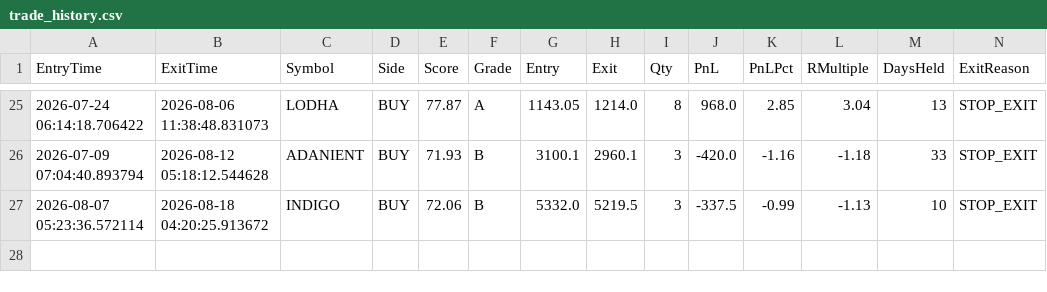
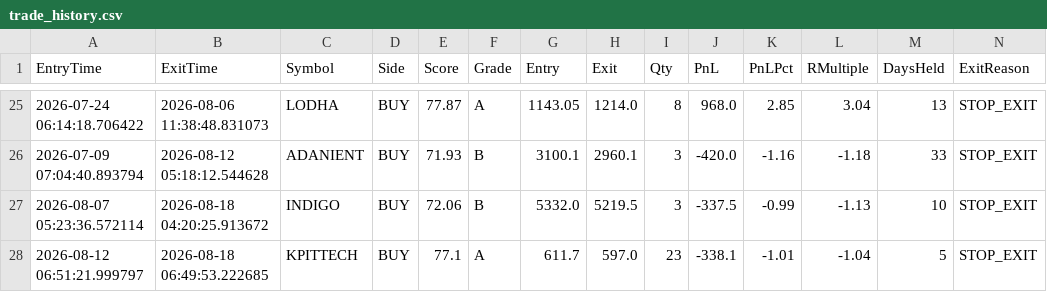
Before and after one commit to bakshad/Hybrid-FVG-Sniper, a CSV file: trade_history.csv, drawn as a sheet; only a part is shown, gaps mark what is left out; the diff names each change by its address in the sheet, - before the commit and + after, or states it on an @@ line.

```diff
--- a/trade_history.csv
+++ b/trade_history.csv
+row 28: 2026-08-12 06:51:21.999797 | 2026-08-18 06:49:53.222685 | KPITTECH | BUY | 77.1 | A | 611.7 | 597.0 | 23 | -338.1 | -1.01 | -1.04 | 5 | STOP_EXIT
```
Also changed, not shown: active_positions.csv.
